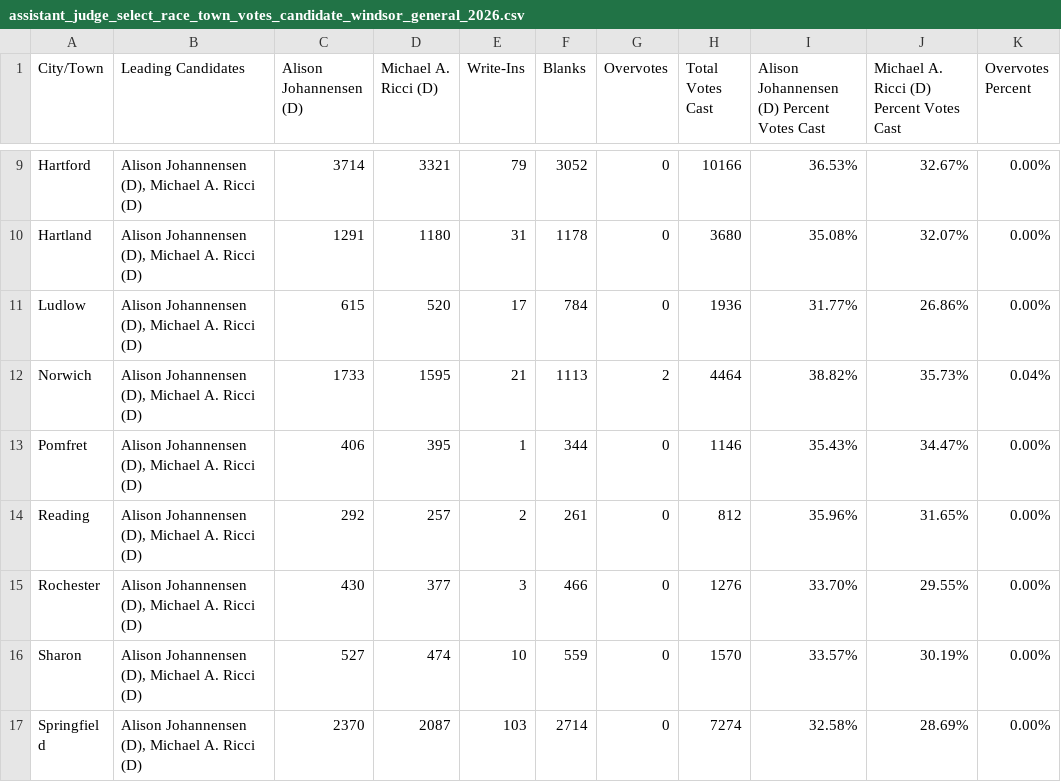
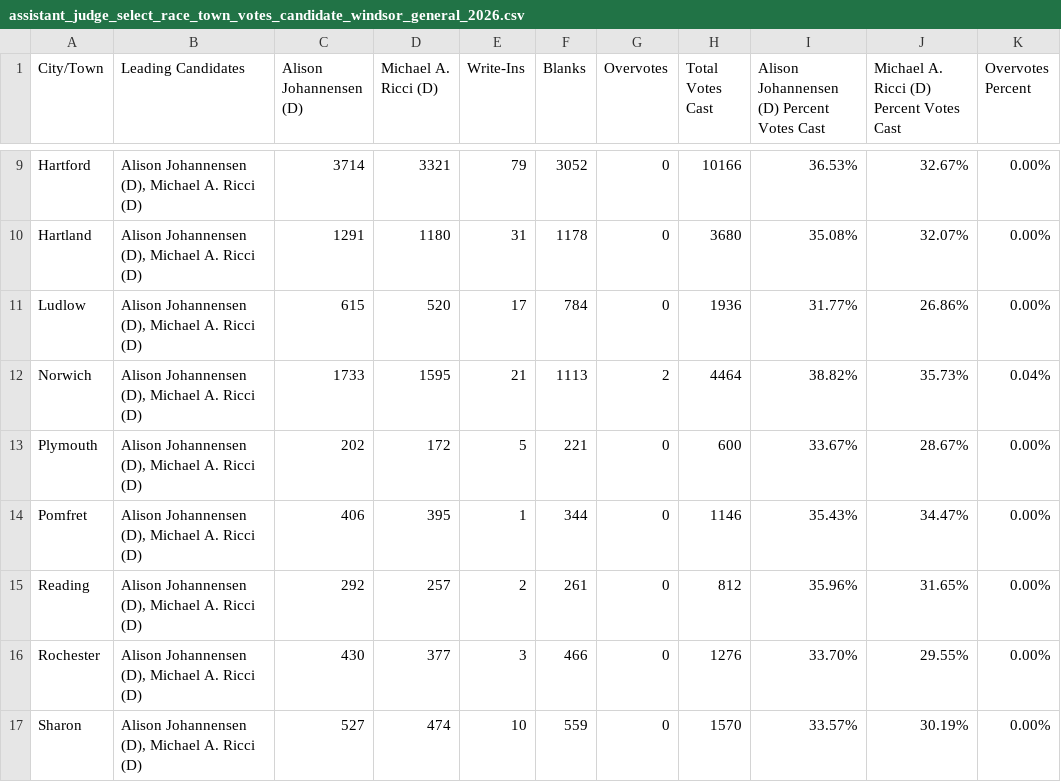
Before and after one commit to jackcary/data, a CSV file: assistant_judge_select_race_town_votes_candidate_windsor_general_2026.csv, drawn as a sheet; only a part is shown, gaps mark what is left out; the shorter side is filled out with more unchanged rows; the diff names each change by its address in the sheet, - before the commit and + after, or states it on an @@ line.

```diff
--- a/assistant_judge_select_race_town_votes_candidate_windsor_general_2026.csv
+++ b/assistant_judge_select_race_town_votes_candidate_windsor_general_2026.csv
+row 13: Plymouth | Alison Johannensen (D), Michael A. Ricci (D) | 202 | 172 | 5 | 221 | 0 | 600 | 33.67% | 28.67% | 0.00%
```
Also changed, not shown: attorney_general_select_race_town_votes_candidate_general_2026.csv, gov_select_race_town_votes_candidate_general_2026.csv, 10 other files.
